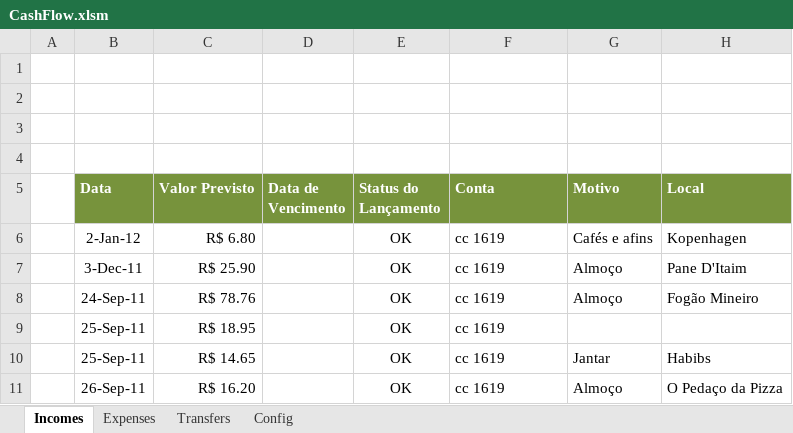
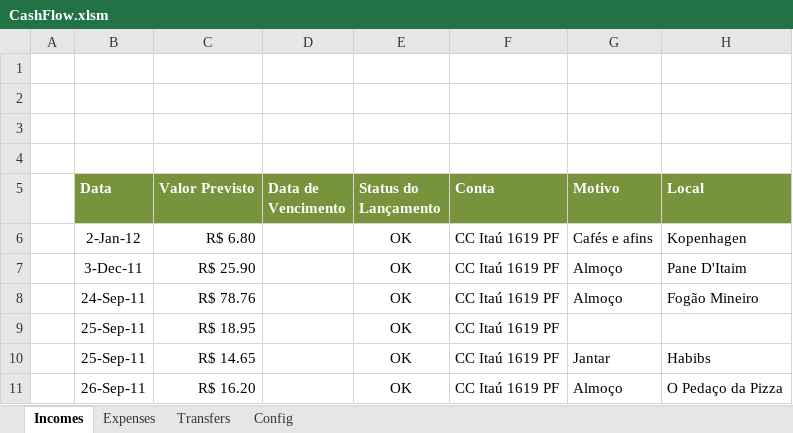
Before and after one commit to mariomeyrelles/VSTO-Cash-Flow, an Excel workbook: Solution2010/ModernCashFlow.Excel2010/CashFlow.xlsm, sheet Incomes, drawn as a sheet; only a part is shown; values as stored, in another font and other column widths than the file's, no borders; table styles not drawn; the diff names each change by its address in the sheet, - before the commit and + after, or states it on an @@ line.

```diff
--- a/Solution2010/ModernCashFlow.Excel2010/CashFlow.xlsm (sheet Incomes)
+++ b/Solution2010/ModernCashFlow.Excel2010/CashFlow.xlsm (sheet Incomes)
-F6:F11 (Conta): cc 1619
+F6:F11 (Conta): CC Itaú 1619 PF
```
Also changed, not shown: sheet Expenses, 8 other files.
